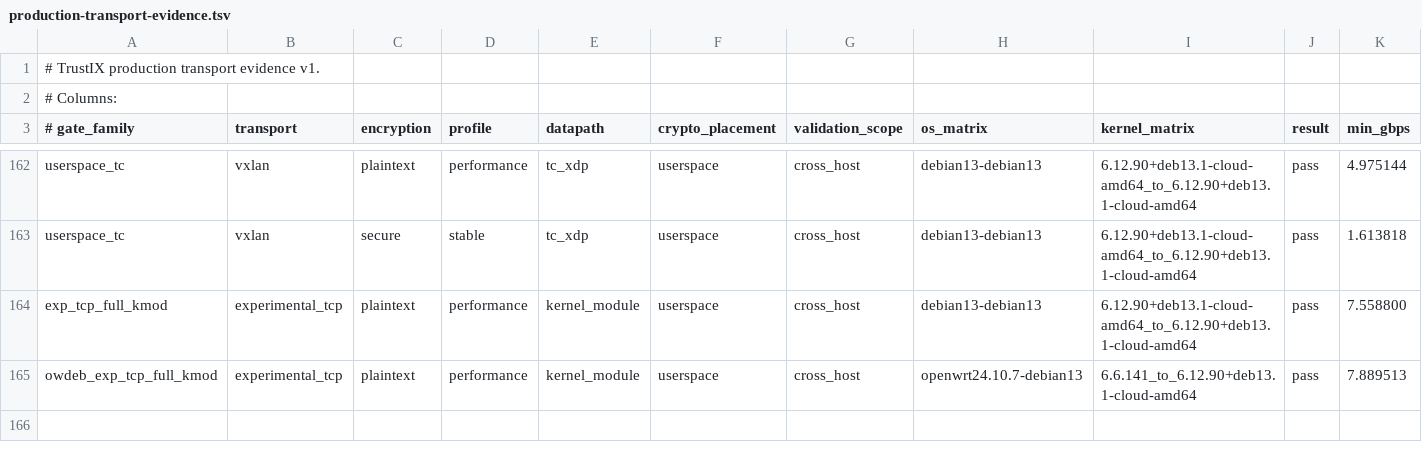
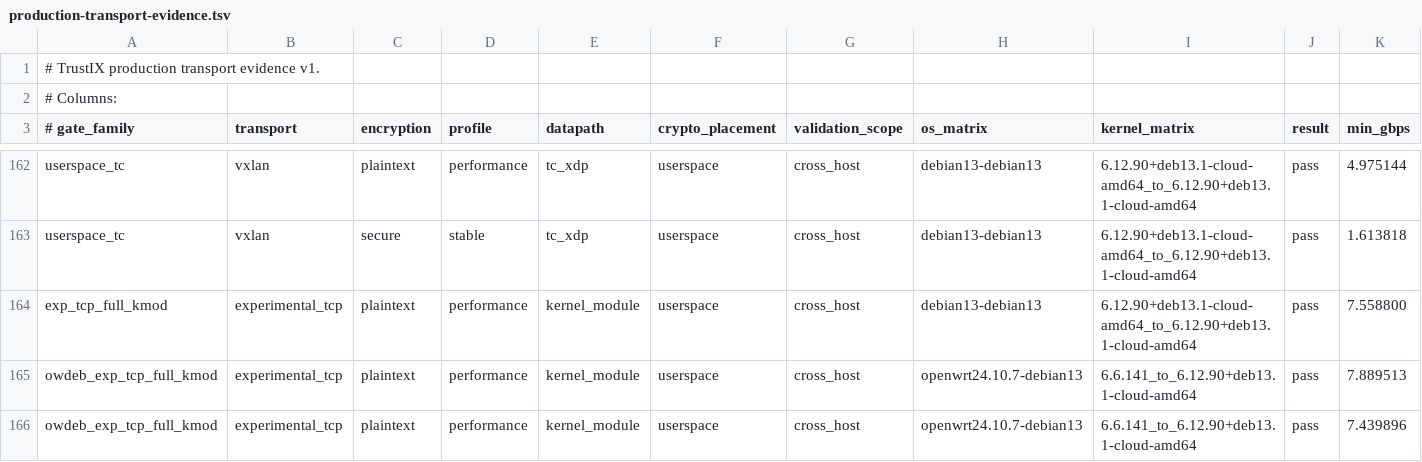
Before and after one commit to Unicode01/TrustIX, a TSV file: scripts/production-transport-evidence.tsv, drawn as a sheet; only a part is shown, gaps mark what is left out; rows hold the shown columns only; the diff names each change by its address in the sheet, - before the commit and + after, or states it on an @@ line.

Commit message:
Promote current OpenWrt experimental TCP full-kmod evidence

```diff
--- a/scripts/production-transport-evidence.tsv
+++ b/scripts/production-transport-evidence.tsv
+row 166: owdeb_exp_tcp_full_kmod | experimental_tcp | plaintext | performance | kernel_module | userspace | cross_host | openwrt24.10.7-debian13 | 6.6.141_to_6.12.90+deb13.1-cloud-amd64 | pass | 7.439896
```
Also changed, not shown: scripts/production-transport-current-evidence.tsv, 3 other files.
